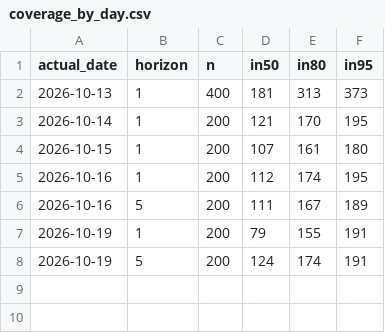
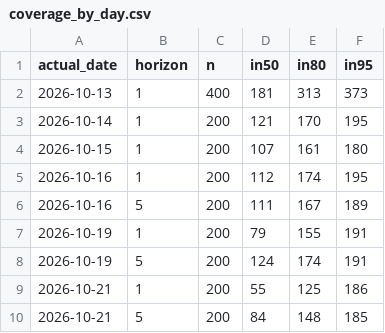
Before and after one commit to yash1709/price-prediction, a CSV file: live/coverage_by_day.csv, drawn as a sheet.

```diff
--- a/live/coverage_by_day.csv
+++ b/live/coverage_by_day.csv
@@ -8 +8,3 @@ actual_date,horizon,n,in50,in80,in95
 2026-10-19,5,200,124,174,191
+2026-10-21,1,200,55,125,186
+2026-10-21,5,200,84,148,185
```
Also changed, not shown: live/latest_forecasts.csv, 3 other files.
